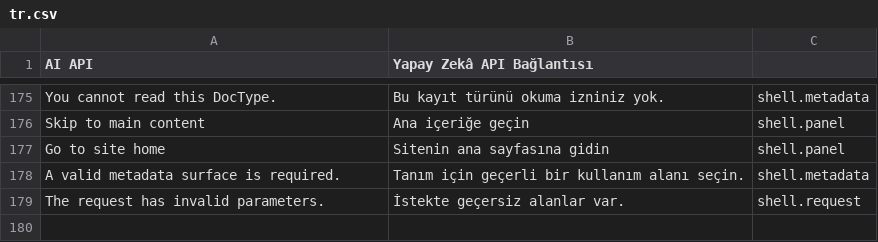
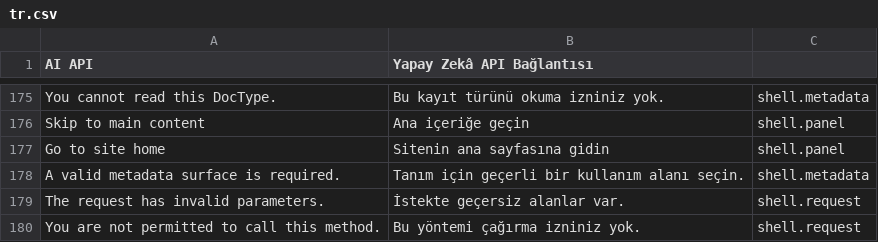
Before and after one commit to metafrappe/backend, a CSV file: apps/platform_core/platform_core/translations/tr.csv, drawn as a sheet; only a part is shown, gaps mark what is left out; the diff names each change by its address in the sheet, - before the commit and + after, or states it on an @@ line.

```diff
--- a/apps/platform_core/platform_core/translations/tr.csv
+++ b/apps/platform_core/platform_core/translations/tr.csv
+row 180: You are not permitted to call this method. | Bu yöntemi çağırma izniniz yok. | shell.request
```
Also changed, not shown: 3 other files.
